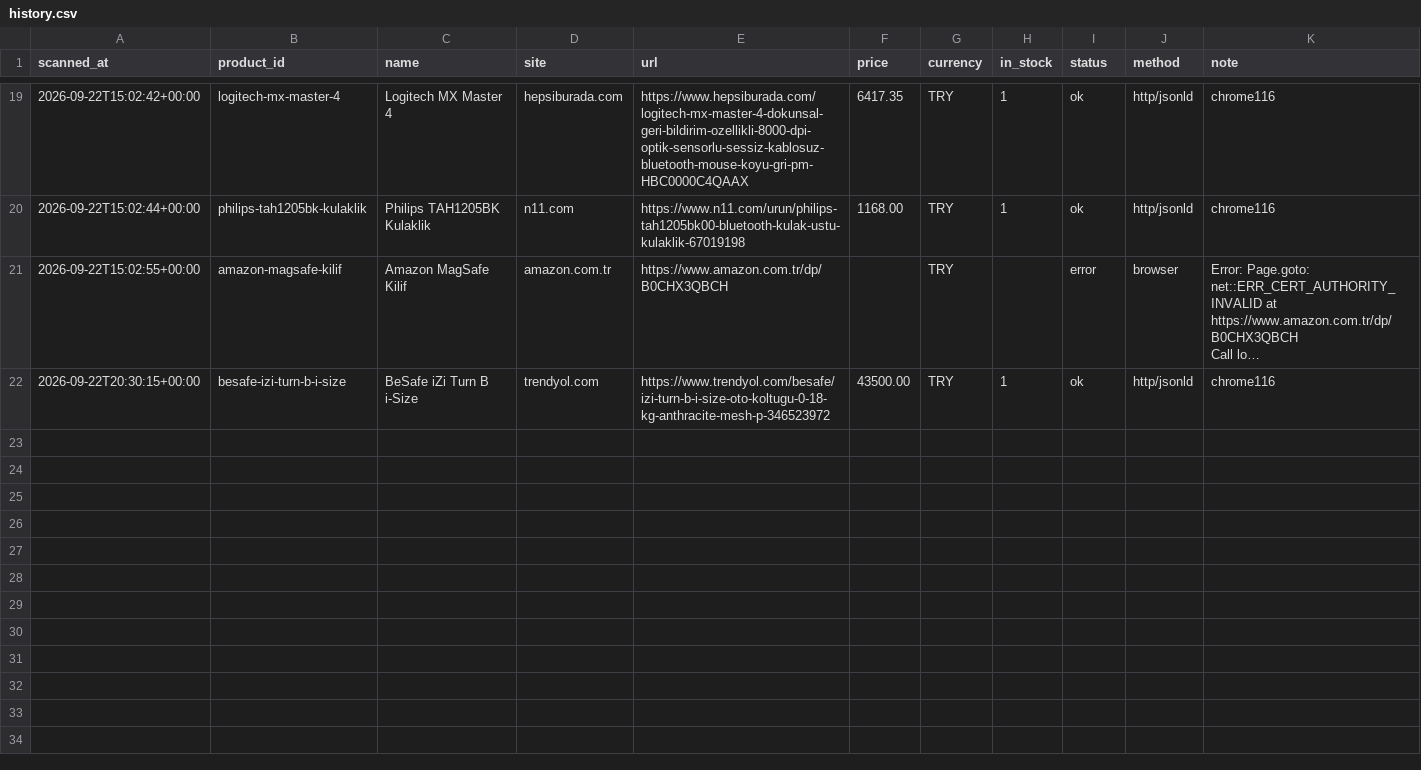
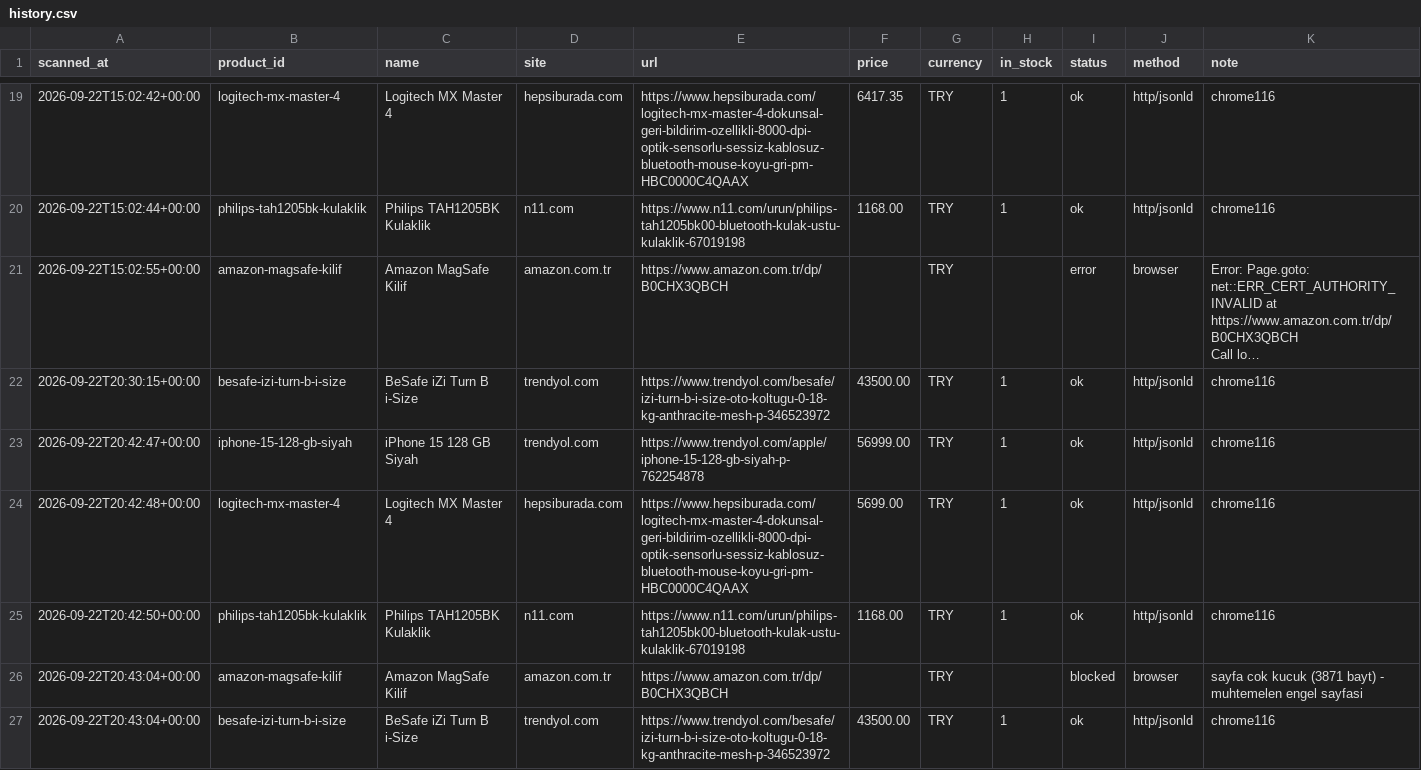
Before and after one commit to kaan2635/fiyat-takip, a CSV file: data/history.csv, drawn as a sheet; only a part is shown, gaps mark what is left out; long unchanged cells end in …; the diff names each change by its address in the sheet, - before the commit and + after, or states it on an @@ line.

```diff
--- a/data/history.csv
+++ b/data/history.csv
+row 23: 2026-09-22T20:42:47+00:00 | iphone-15-128-gb-siyah | iPhone 15 128 GB Siyah | trendyol.com | https://www.trendyol.com/apple/iphone-15-128-gb-siyah-p-762254878 | 56999.00 | TRY | 1 | ok | http/jsonld | chrome116
+row 24: 2026-09-22T20:42:48+00:00 | logitech-mx-master-4 | Logitech MX Master 4 | hepsiburada.com | https://www.hepsiburada.com/logitech-mx-master-4-dokunsal-geri-bildirim-ozellikli-8000-dpi-optik-sensorlu-sessiz-kablosuz-bluetooth-mouse-koyu-gri-pm-HBC0000C4QAAX | 5699.00 | TRY | 1 | ok | http/jsonld | chrome116
+row 25: 2026-09-22T20:42:50+00:00 | philips-tah1205bk-kulaklik | Philips TAH1205BK Kulaklik | n11.com | https://www.n11.com/urun/philips-tah1205bk00-bluetooth-kulak-ustu-kulaklik-67019198 | 1168.00 | TRY | 1 | ok | http/jsonld | chrome116
+row 26: 2026-09-22T20:43:04+00:00 | amazon-magsafe-kilif | Amazon MagSafe Kilif | amazon.com.tr | https://www.amazon.com.tr/dp/B0CHX3QBCH |  | TRY |  | blocked | browser | sayfa cok kucuk (3871 bayt) - muhtemelen engel sayfasi
+row 27: 2026-09-22T20:43:04+00:00 | besafe-izi-turn-b-i-size | BeSafe iZi Turn B i-Size | trendyol.com | https://www.trendyol.com/besafe/izi-turn-b-i-size-oto-koltugu-0-18-kg-anthracite-mesh-p-346523972 | 43500.00 | TRY | 1 | ok | http/jsonld | chrome116
```
Also changed, not shown: 2 other files.
